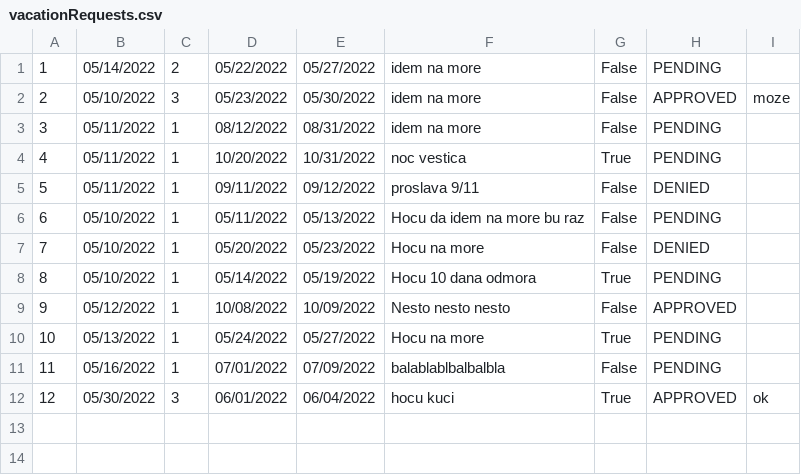
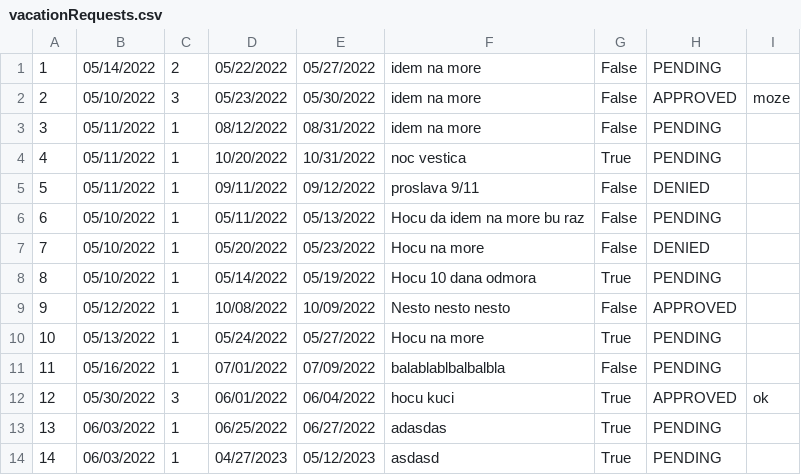
Before and after one commit to Gravarica/SIMS-ZdravoBolnica, a CSV file: Aplikacija/HospitalProject/Resources/Data/vacationRequests.csv, drawn as a sheet.

Commit message:
Navigation for requests

```diff
--- a/Aplikacija/HospitalProject/Resources/Data/vacationRequests.csv
+++ b/Aplikacija/HospitalProject/Resources/Data/vacationRequests.csv
@@ -12 +12,3 @@
 12|05/30/2022|3|06/01/2022|06/04/2022|hocu kuci|True|APPROVED|ok
+13|06/03/2022|1|06/25/2022|06/27/2022|adasdas|True|PENDING|
+14|06/03/2022|1|04/27/2023|05/12/2023|asdasd|True|PENDING|
```
Also changed, not shown: 8 other files.
